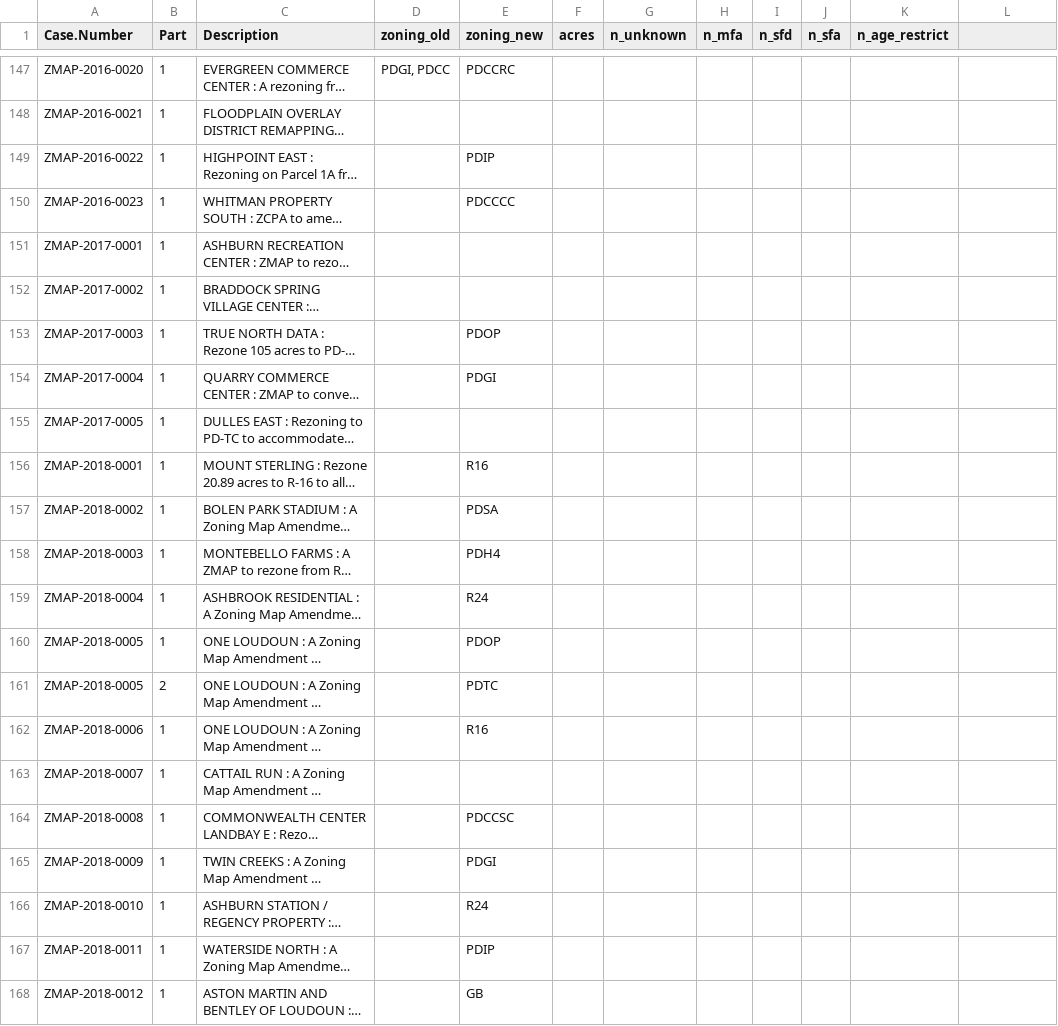
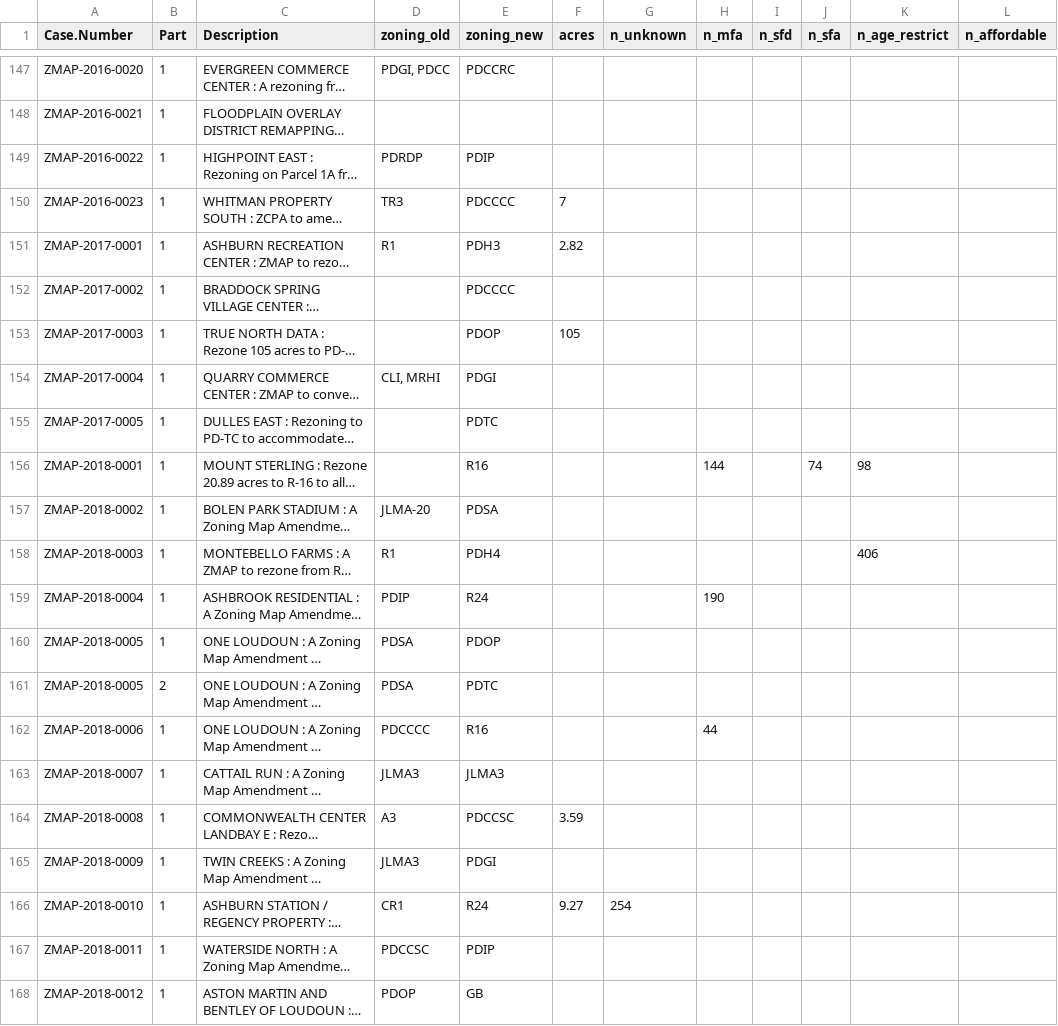
Before and after one commit to williamsca/bargaining-upzone, a CSV file: derived/LoudounCo/missing-zoning-2009-2023.csv, drawn as a sheet; only a part is shown, gaps mark what is left out; long unchanged cells end in …; the diff covers the shown part only; the diff names each change by its address in the sheet, - before the commit and + after, or states it on an @@ line.

Commit message:
parsing loudoun; notes from julie meeting

```diff
--- a/derived/LoudounCo/missing-zoning-2009-2023.csv
+++ b/derived/LoudounCo/missing-zoning-2009-2023.csv
-L1: (empty)
+L1: n_affordable
-D149 (zoning_old): (empty)
+D149 (zoning_old): PDRDP
-D150 (zoning_old): (empty)
+D150 (zoning_old): TR3
-F150 (acres): (empty)
+F150 (acres): 7
-D151 (zoning_old): (empty)
+D151 (zoning_old): R1
-E151 (zoning_new): (empty)
+E151 (zoning_new): PDH3
-F151 (acres): (empty)
+F151 (acres): 2.82
-E152 (zoning_new): (empty)
+E152 (zoning_new): PDCCCC
-F153 (acres): (empty)
+F153 (acres): 105
-D154 (zoning_old): (empty)
+D154 (zoning_old): CLI, MRHI
-E155 (zoning_new): (empty)
+E155 (zoning_new): PDTC
-H156 (n_mfa): (empty)
+H156 (n_mfa): 144
-J156 (n_sfa): (empty)
+J156 (n_sfa): 74
-K156 (n_age_restrict): (empty)
+K156 (n_age_restrict): 98
-D157 (zoning_old): (empty)
+D157 (zoning_old): JLMA-20
-D158 (zoning_old): (empty)
+D158 (zoning_old): R1
-K158 (n_age_restrict): (empty)
+K158 (n_age_restrict): 406
-D159 (zoning_old): (empty)
+D159 (zoning_old): PDIP
-H159 (n_mfa): (empty)
+H159 (n_mfa): 190
-D160:D161 (zoning_old): (empty)
+D160:D161 (zoning_old): PDSA
-D162 (zoning_old): (empty)
+D162 (zoning_old): PDCCCC
-H162 (n_mfa): (empty)
+H162 (n_mfa): 44
-D163 (zoning_old): (empty)
+D163 (zoning_old): JLMA3
-E163 (zoning_new): (empty)
+E163 (zoning_new): JLMA3
-D164 (zoning_old): (empty)
+D164 (zoning_old): A3
-F164 (acres): (empty)
+F164 (acres): 3.59
-D165 (zoning_old): (empty)
+D165 (zoning_old): JLMA3
-D166 (zoning_old): (empty)
+D166 (zoning_old): CR1
-F166 (acres): (empty)
+F166 (acres): 9.27
-G166 (n_unknown): (empty)
+G166 (n_unknown): 254
-D167 (zoning_old): (empty)
+D167 (zoning_old): PDCCSC
-D168 (zoning_old): (empty)
+D168 (zoning_old): PDOP
```
Also changed, not shown: 31 edited cells elsewhere in this file, 1 other file.
